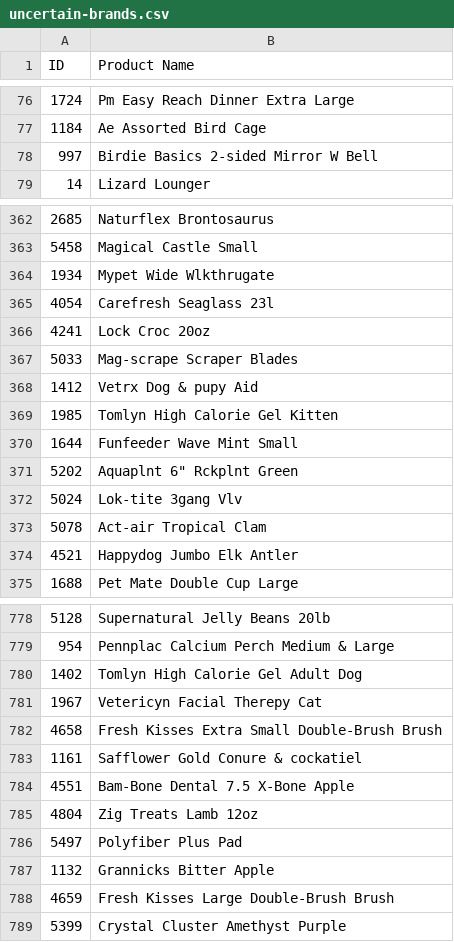
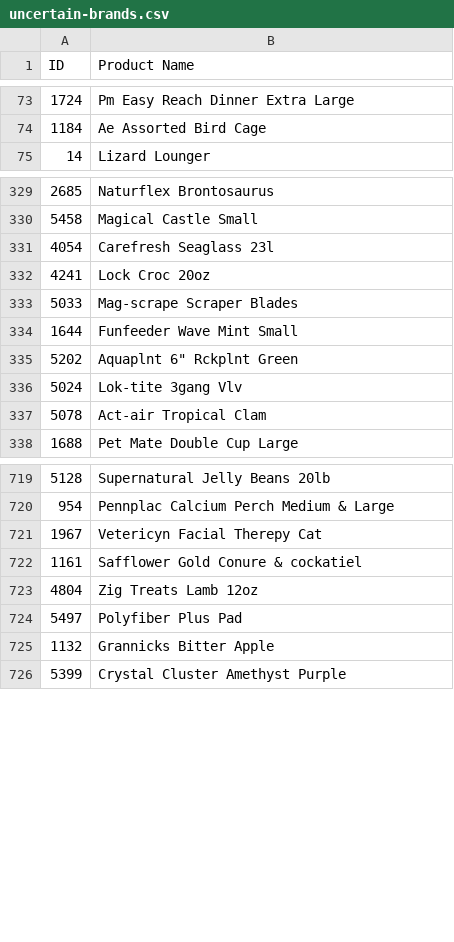
Before and after one commit to PilotHousePOS/pilothouse-pos, a CSV file: uncertain-brands.csv, drawn as a sheet; only a part is shown, gaps mark what is left out; the diff covers the shown part only.

```diff
--- a/uncertain-brands.csv
+++ b/uncertain-brands.csv
@@ -77,3 +74,2 @@ ID,Product Name
 1184,"Ae Assorted Bird Cage"
-997,"Birdie Basics 2-sided Mirror W Bell"
 14,"Lizard Lounger"
@@ -363,3 +330,2 @@ ID,Product Name
 5458,"Magical Castle Small"
-1934,"Mypet Wide Wlkthrugate"
 4054,"Carefresh Seaglass 23l"
@@ -367,4 +333,2 @@ ID,Product Name
 5033,"Mag-scrape Scraper Blades"
-1412,"Vetrx Dog & pupy Aid"
-1985,"Tomlyn High Calorie Gel Kitten"
 1644,"Funfeeder Wave Mint Small"
@@ -373,3 +337,2 @@ ID,Product Name
 5078,"Act-air Tropical Clam"
-4521,"Happydog Jumbo Elk Antler"
 1688,"Pet Mate Double Cup Large"
@@ -779,7 +720,4 @@ ID,Product Name
 954,"Pennplac Calcium Perch Medium & Large"
-1402,"Tomlyn High Calorie Gel Adult Dog"
 1967,"Vetericyn Facial Therepy Cat"
-4658,"Fresh Kisses Extra Small Double-Brush Brush"
 1161,"Safflower Gold Conure & cockatiel"
-4551,"Bam-Bone Dental 7.5 X-Bone Apple"
 4804,"Zig Treats Lamb 12oz"
@@ -787,3 +725,2 @@ ID,Product Name
 1132,"Grannicks Bitter Apple"
-4659,"Fresh Kisses Large Double-Brush Brush"
 5399,"Crystal Cluster Amethyst Purple"
```
Also changed, not shown: 85 removed rows elsewhere in this file, 3 other files.
